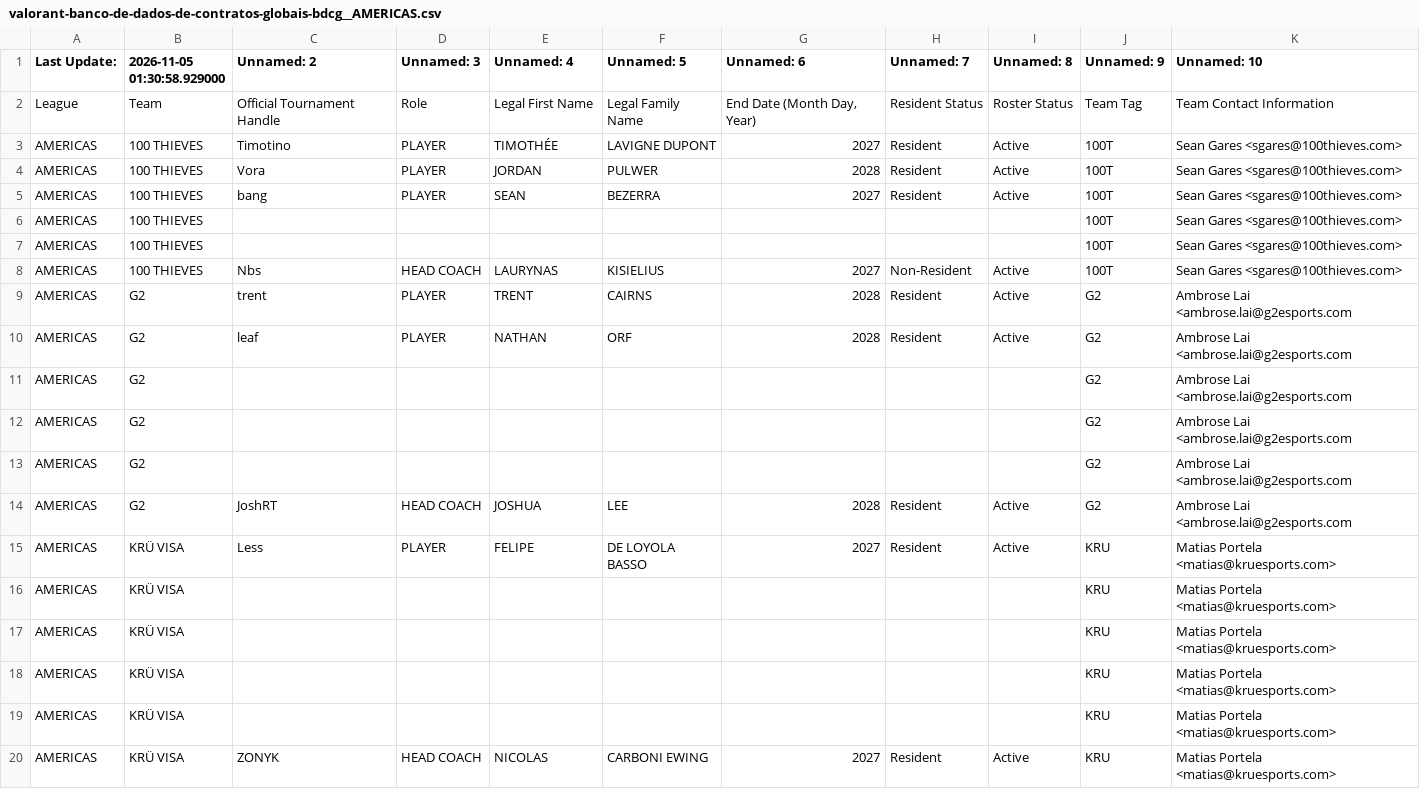
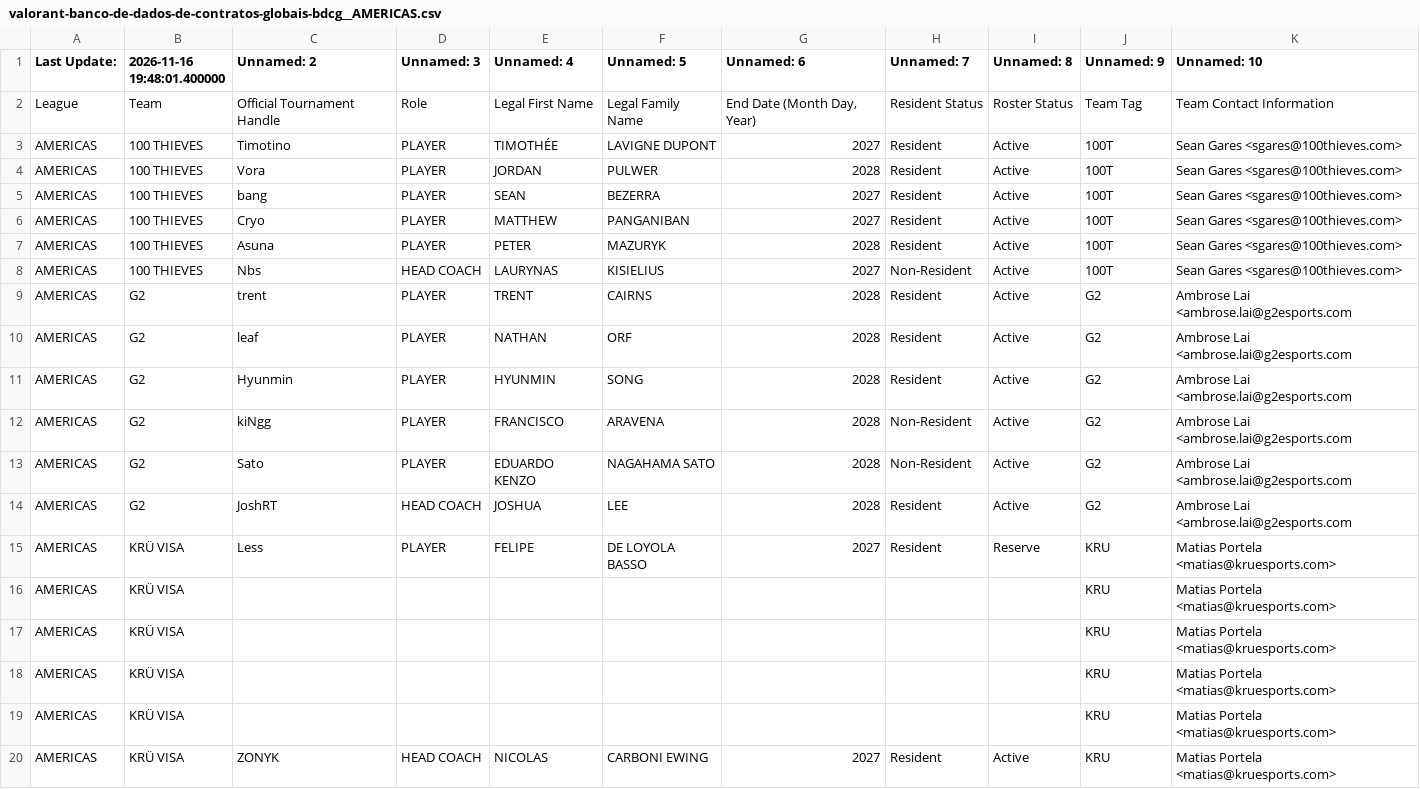
Before and after one commit to vitoriaveig/riot-esports-regras, a CSV file: dados/valorant-banco-de-dados-de-contratos-globais-bdcg__AMERICAS.csv, drawn as a sheet; only a part is shown; the diff covers the shown part only.

```diff
--- a/dados/valorant-banco-de-dados-de-contratos-globais-bdcg__AMERICAS.csv
+++ b/dados/valorant-banco-de-dados-de-contratos-globais-bdcg__AMERICAS.csv
@@ -1,2 +1,2 @@
-Last Update:,2026-11-05 01:30:58.929000,Unnamed: 2,Unnamed: 3,Unnamed: 4,Unnamed: 5,Unnamed: 6,Unnamed: 7,Unnamed: 8,Unnamed: 9,Unnamed: 10
+Last Update:,2026-11-16 19:48:01.400000,Unnamed: 2,Unnamed: 3,Unnamed: 4,Unnamed: 5,Unnamed: 6,Unnamed: 7,Unnamed: 8,Unnamed: 9,Unnamed: 10
 League,Team,Official Tournament Handle,Role,Legal First Name,Legal Family Name,"End Date (Month Day, Year)",Resident Status,Roster Status,Team Tag,Team Contact Information
@@ -5,4 +5,4 @@ AMERICAS,100 THIEVES,Vora,PLAYER,JORDAN,PULWER,2028,Resident,Active,100T,Sean Ga
 AMERICAS,100 THIEVES,bang,PLAYER,SEAN,BEZERRA,2027,Resident,Active,100T,Sean Gares <sgares@100thieves.com>
-AMERICAS,100 THIEVES,,,,,,,,100T,Sean Gares <sgares@100thieves.com>
-AMERICAS,100 THIEVES,,,,,,,,100T,Sean Gares <sgares@100thieves.com>
+AMERICAS,100 THIEVES,Cryo,PLAYER,MATTHEW,PANGANIBAN,2027,Resident,Active,100T,Sean Gares <sgares@100thieves.com>
+AMERICAS,100 THIEVES,Asuna,PLAYER,PETER,MAZURYK,2028,Resident,Active,100T,Sean Gares <sgares@100thieves.com>
 AMERICAS,100 THIEVES,Nbs,HEAD COACH,LAURYNAS,KISIELIUS,2027,Non-Resident,Active,100T,Sean Gares <sgares@100thieves.com>
@@ -10,7 +10,7 @@ AMERICAS,G2,trent,PLAYER,TRENT,CAIRNS,2028,Resident,Active,G2,Ambrose Lai <ambro
 AMERICAS,G2,leaf,PLAYER,NATHAN,ORF,2028,Resident,Active,G2,Ambrose Lai <ambrose.lai@g2esports.com
-AMERICAS,G2,,,,,,,,G2,Ambrose Lai <ambrose.lai@g2esports.com
-AMERICAS,G2,,,,,,,,G2,Ambrose Lai <ambrose.lai@g2esports.com
-AMERICAS,G2,,,,,,,,G2,Ambrose Lai <ambrose.lai@g2esports.com
+AMERICAS,G2,Hyunmin,PLAYER,HYUNMIN,SONG,2028,Resident,Active,G2,Ambrose Lai <ambrose.lai@g2esports.com
+AMERICAS,G2,kiNgg,PLAYER,FRANCISCO,ARAVENA,2028,Non-Resident,Active,G2,Ambrose Lai <ambrose.lai@g2esports.com
+AMERICAS,G2,Sato,PLAYER,EDUARDO KENZO,NAGAHAMA SATO,2028,Non-Resident,Active,G2,Ambrose Lai <ambrose.lai@g2esports.com
 AMERICAS,G2,JoshRT,HEAD COACH,JOSHUA,LEE,2028,Resident,Active,G2,Ambrose Lai <ambrose.lai@g2esports.com
-AMERICAS,KRÜ VISA,Less,PLAYER,FELIPE,DE LOYOLA BASSO,2027,Resident,Active,KRU,Matias Portela <matias@kruesports.com>
+AMERICAS,KRÜ VISA,Less,PLAYER,FELIPE,DE LOYOLA BASSO,2027,Resident,Reserve,KRU,Matias Portela <matias@kruesports.com>
 AMERICAS,KRÜ VISA,,,,,,,,KRU,Matias Portela <matias@kruesports.com>
```
Also changed, not shown: 1 added row, 2 removed rows and 7 edited cells elsewhere in this file, dados/valorant-banco-de-dados-de-contratos-globais-bdcg__EMEA.csv, dados/valorant-banco-de-dados-de-contratos-globais-bdcg__PACIFIC.csv, 8 other files.
